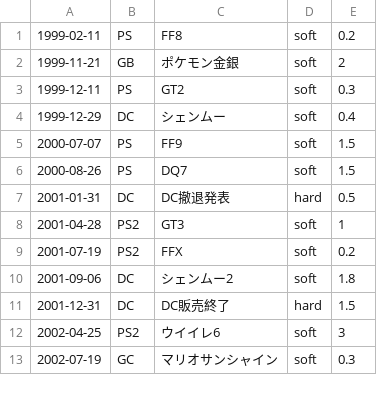
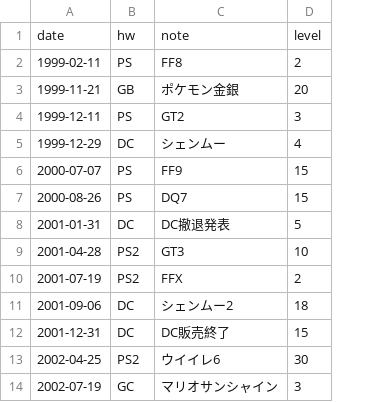
Before and after one commit to hidenden/gamedata, a CSV file: database/annotation/game_annotation.csv, drawn as a sheet; only a part is shown; removed rows and columns are numbered as before the commit, all else as after; the diff names each change by its address in the sheet, - before the commit and + after, or states it on an @@ line.

Commit message:
#222 annotation db updater and csv data.

```diff
--- a/database/annotation/game_annotation.csv
+++ b/database/annotation/game_annotation.csv
-column D, rows 1-13: soft | soft | soft | soft | soft | soft | hard | soft | soft | soft | hard | soft | soft
-column E, rows 1-13: 0.2 | 2 | 0.3 | 0.4 | 1.5 | 1.5 | 0.5 | 1 | 0.2 | 1.8 | 1.5 | 3 | 0.3
+column D, rows 2-14: 2 | 20 | 3 | 4 | 15 | 15 | 5 | 10 | 2 | 18 | 15 | 30 | 3
+row 1: date | hw | note | level
```
Also changed, not shown: 3 other files.
